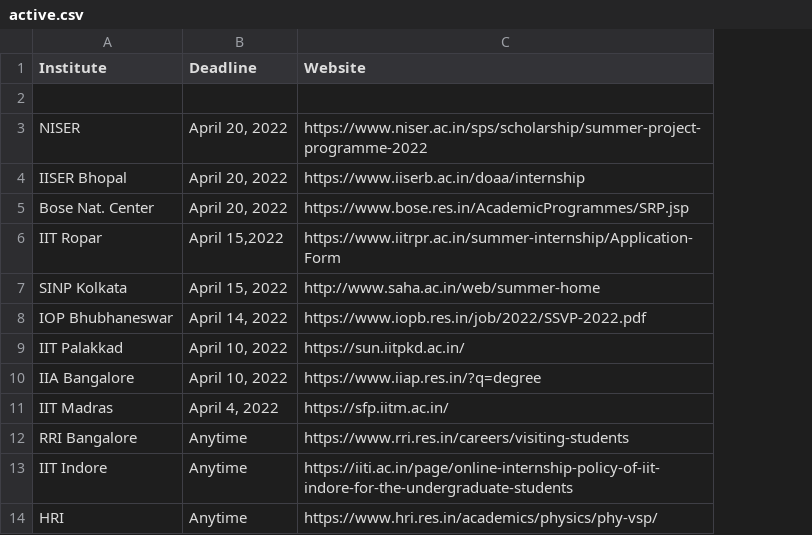
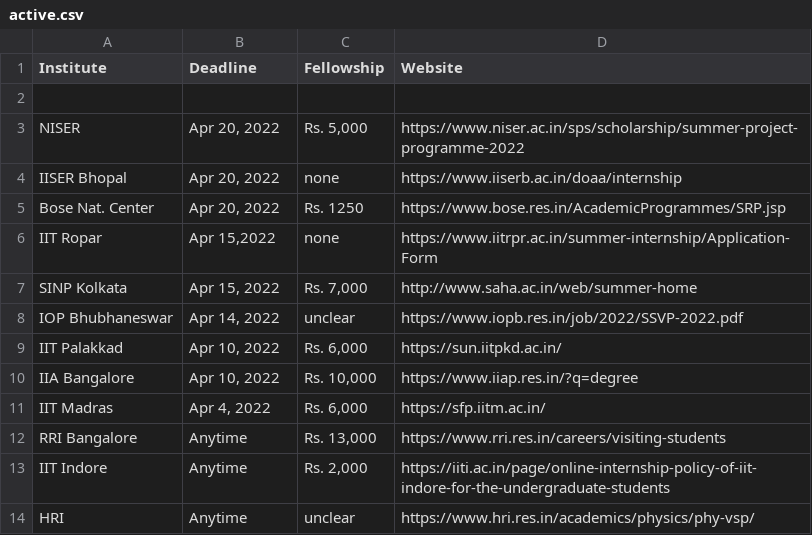
Before and after one commit to Projectyl/projectyl.github.io, a CSV file: _data/summer/active.csv, drawn as a sheet; the diff names each change by its address in the sheet, - before the commit and + after, or states it on an @@ line.

Commit message:
Added fellowship to table

```diff
--- a/_data/summer/active.csv
+++ b/_data/summer/active.csv
+column C (Fellowship), rows 3-14: Rs. 5,000 | none | Rs. 1250 | none | Rs. 7,000 | unclear | Rs. 6,000 | Rs. 10,000 | Rs. 6,000 | Rs. 13,000 | Rs. 2,000 | unclear
-B3:B5 (Deadline): April 20, 2022
+B3:B5 (Deadline): Apr 20, 2022
-B6 (Deadline): April 15,2022
+B6 (Deadline): Apr 15,2022
-B7 (Deadline): April 15, 2022
+B7 (Deadline): Apr 15, 2022
-B8 (Deadline): April 14, 2022
+B8 (Deadline): Apr 14, 2022
-B9:B10 (Deadline): April 10, 2022
+B9:B10 (Deadline): Apr 10, 2022
-B11 (Deadline): April 4, 2022
+B11 (Deadline): Apr 4, 2022
```
Also changed, not shown: _data/summer/inactive.csv, 4 other files.
